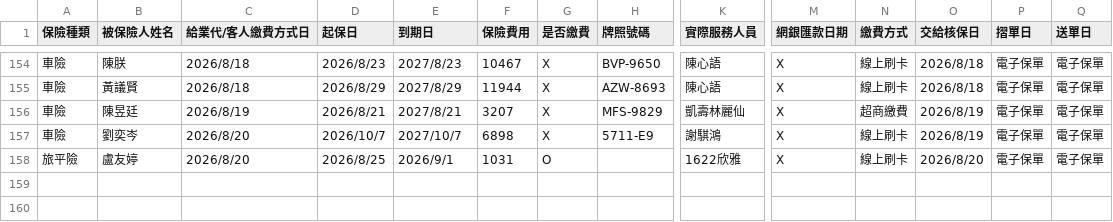
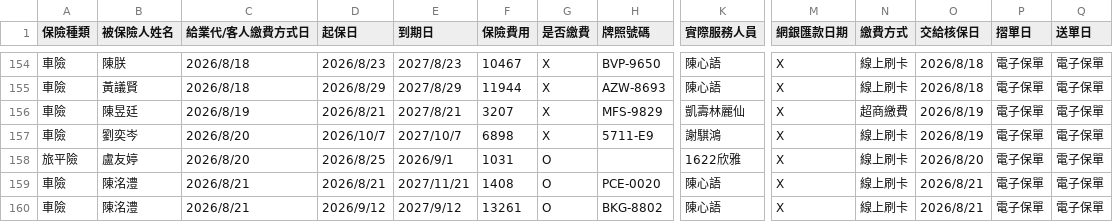
Before and after one commit to ShiauHa-insurance-management-system/insurance_app, a CSV file: prog_db.csv, drawn as a sheet; only a part is shown, gaps mark what is left out; rows hold the shown columns only; the diff names each change by its address in the sheet, - before the commit and + after, or states it on an @@ line.

Commit message:
Add files via upload

```diff
--- a/prog_db.csv
+++ b/prog_db.csv
+row 159: 車險 | 陳洺澧 | 2026/8/21 | 2026/8/21 | 2027/11/21 | 1408 | O | PCE-0020 | 陳心語 | X | 線上刷卡 | 2026/8/21 | 電子保單 | 電子保單
+row 160: 車險 | 陳洺澧 | 2026/8/21 | 2026/9/12 | 2027/9/12 | 13261 | O | BKG-8802 | 陳心語 | X | 線上刷卡 | 2026/8/21 | 電子保單 | 電子保單
```
